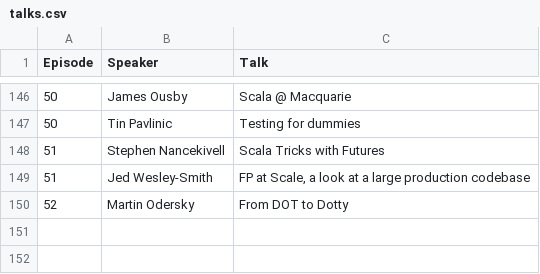
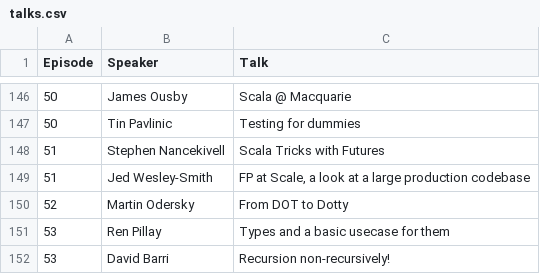
Before and after one commit to scalasyd/scalasyd, a CSV file: talks.csv, drawn as a sheet; only a part is shown, gaps mark what is left out.

Commit message:
Episode 53 talks

```diff
--- a/talks.csv
+++ b/talks.csv
@@ -150 +150,3 @@ Episode,Speaker,Talk
 52,Martin Odersky,"From DOT to Dotty"
+53,Ren Pillay,"Types and a basic usecase for them"
+53,David Barri,"Recursion non-recursively!"
```
